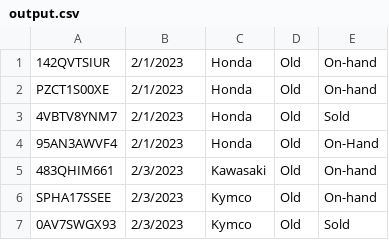
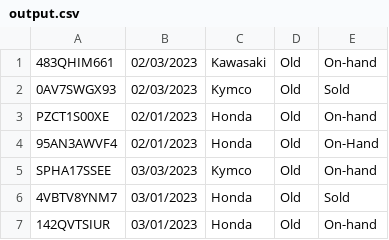
Before and after one commit to Rh4ndon/DSA_TerminalA, a CSV file: output.csv, drawn as a sheet.

```diff
--- a/output.csv
+++ b/output.csv
@@ -1,7 +1,7 @@
-142QVTSIUR,2/1/2023,Honda,Old,On-hand
-PZCT1S00XE,2/1/2023,Honda,Old,On-hand
-4VBTV8YNM7,2/1/2023,Honda,Old,Sold
-95AN3AWVF4,2/1/2023,Honda,Old,On-Hand
-483QHIM661,2/3/2023,Kawasaki,Old,On-hand
-SPHA17SSEE,2/3/2023,Kymco,Old,On-hand
-0AV7SWGX93,2/3/2023,Kymco,Old,Sold
+483QHIM661,02/03/2023,Kawasaki,Old,On-hand
+0AV7SWGX93,02/03/2023,Kymco,Old,Sold
+PZCT1S00XE,02/01/2023,Honda,Old,On-hand
+95AN3AWVF4,02/01/2023,Honda,Old,On-Hand
+SPHA17SSEE,03/03/2023,Kymco,Old,On-hand
+4VBTV8YNM7,03/01/2023,Honda,Old,Sold
+142QVTSIUR,03/01/2023,Honda,Old,On-hand
```
Also changed, not shown: 2 other files.
